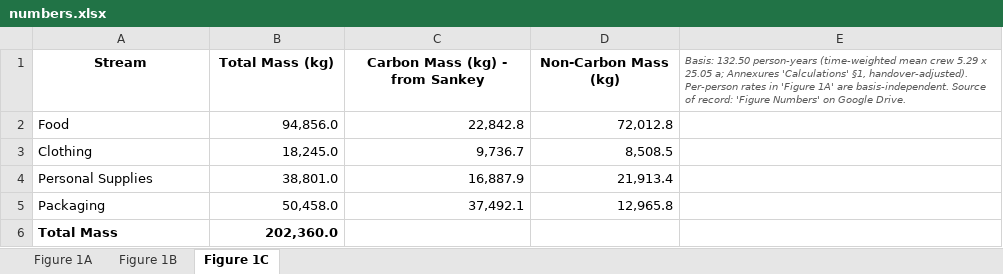
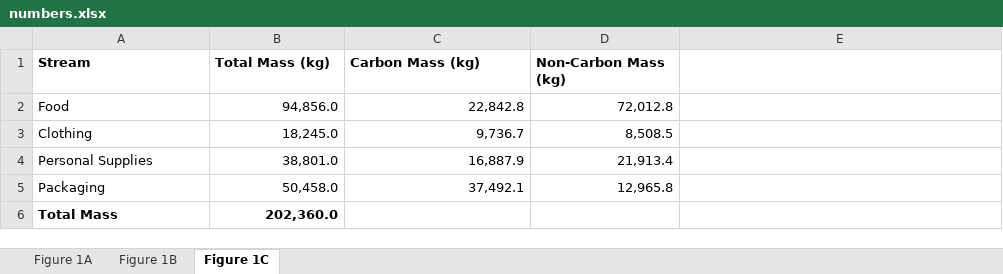
Before and after one commit to aaronreichmenberliner/plastic-ceiling, an Excel workbook: data/numbers.xlsx, sheet Figure 1C, drawn as a sheet; values as stored, in another font and other column widths than the file's, no borders; the diff names each change by its address in the sheet, - before the commit and + after, or states it on an @@ line.

Commit message:
refactor: centralize node colour registry and renumber SI figures
- common.py: add node_colors() registry plus check_node_names() so a
  renamed node in numbers.xlsx fails loudly instead of taking a default
  colour; fall back to the first face for .ttc font collections (macOS)
- figure1.py: use the shared registry; relabel plastic nodes as
  Bio-deconstructable / Recalcitrant Plastic
- figure3.py: filled marks = empirical, open = theoretical (matches panel a)
- figure4.py: restore Unrouted to the plastic-fate legend
- SI figures now write FigS1/FigS2/FigS3 and build in SI order
- US spelling "Color" in legend titles
- update workbooks, SVG assets and README; add CSV exports of the
  Sankey flows, terminal waste and uplink masses

```diff
--- a/data/numbers.xlsx (sheet Figure 1C)
+++ b/data/numbers.xlsx (sheet Figure 1C)
-A1:D1 alignment: center
+A1:D1 alignment: left
-C1: Carbon Mass (kg) - from Sankey
+C1: Carbon Mass (kg)
-E1: Basis: 132.50 person-years (time-weighted mean crew 5.29 x 25.05 a; Annexures 'Calculations' §1, handover-adjusted). Per-person rates in 'Figure 1A' are basis-independent. Source of record: 'Figure Numbers' on Google Drive.
+E1: (empty)
```
Also changed, not shown: sheet Figure 1A, sheet Figure 1B, data/bioprocess_sizing_framework.xlsx, 15 other files.
